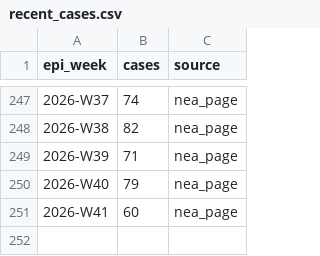
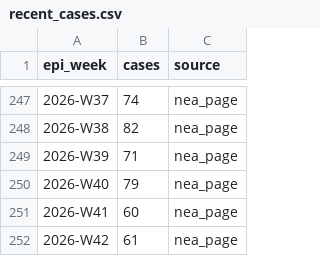
Before and after one commit to advaitarunnair/dengueradar, a CSV file: data/recent_cases.csv, drawn as a sheet; only a part is shown, gaps mark what is left out; the diff names each change by its address in the sheet, - before the commit and + after, or states it on an @@ line.

```diff
--- a/data/recent_cases.csv
+++ b/data/recent_cases.csv
+row 252: 2026-W42 | 61 | nea_page
```
Also changed, not shown: 8 other files.
